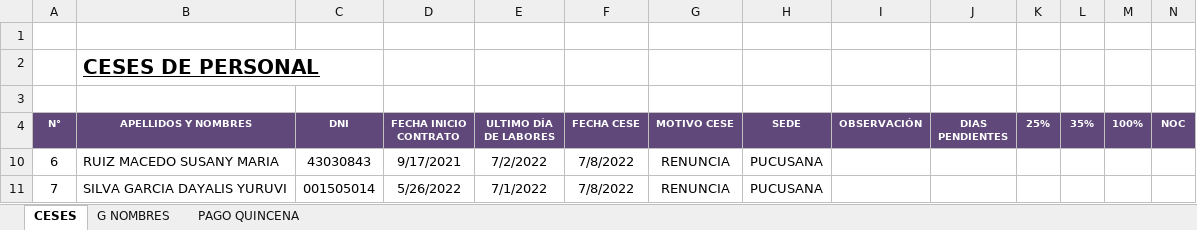
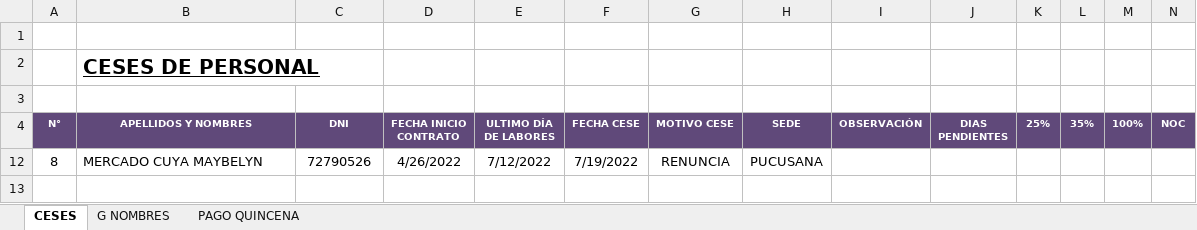
Before and after one commit to ChristopherPinedo/AKM-data, an Excel workbook: 2-PERSONAL/2-CESES/7. JULIO-2022-CESES-PUCUSANA.xlsx, sheet CESES, drawn as a sheet; values as stored, in another font and other column widths than the file's, no borders; removed rows and columns are numbered as before the commit, all else as after; the diff names each change by its address in the sheet, - before the commit and + after, or states it on an @@ line.

```diff
--- a/2-PERSONAL/2-CESES/7. JULIO-2022-CESES-PUCUSANA.xlsx (sheet CESES)
+++ b/2-PERSONAL/2-CESES/7. JULIO-2022-CESES-PUCUSANA.xlsx (sheet CESES)
@@ row 10 hidden: 6 | RUIZ MACEDO SUSANY MARIA | 43030843 | 9/17/2021 | 7/2/2022 | 7/8/2022 | RENUNCIA | PUCUSANA @@
@@ row 11 hidden: 7 | SILVA GARCIA DAYALIS YURUVI | 001505014 | 5/26/2022 | 7/1/2022 | 7/8/2022 | RENUNCIA | PUCUSANA @@
+row 12: 8 | MERCADO CUYA MAYBELYN | 72790526 | 4/26/2022 | 7/12/2022 | 7/19/2022 | RENUNCIA | PUCUSANA
```
Also changed, not shown: 1-CONTROL/2-TAREO/TAREO-JULIO.xlsx, 1-CONTROL/3-BONIFICACIONES/7. BONIFICACION ENCAJONADO JULIO 2022.xlsx, 1 other file.
